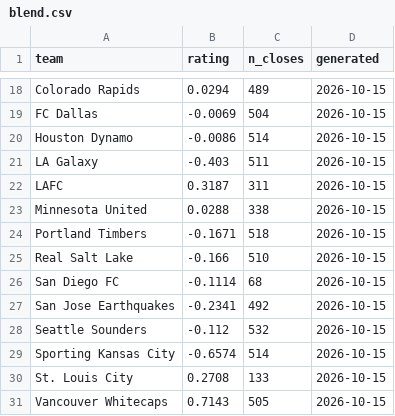
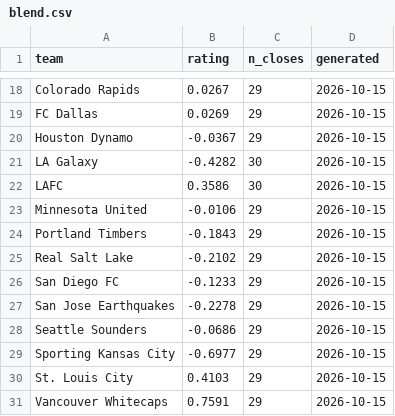
Before and after one commit to TheBallr/MLS-FUTURES, a CSV file: data/ratings/blend.csv, drawn as a sheet; only a part is shown, gaps mark what is left out; the diff covers the shown part only; the diff names each change by its address in the sheet, - before the commit and + after, or states it on an @@ line.

```diff
--- a/data/ratings/blend.csv
+++ b/data/ratings/blend.csv
-B18 (rating): 0.0294
+B18 (rating): 0.0267
-C18 (n_closes): 489
+C18 (n_closes): 29
-B19 (rating): -0.0069
+B19 (rating): 0.0269
-C19 (n_closes): 504
+C19 (n_closes): 29
-B20 (rating): -0.0086
+B20 (rating): -0.0367
-C20 (n_closes): 514
+C20 (n_closes): 29
-B21 (rating): -0.403
+B21 (rating): -0.4282
-C21 (n_closes): 511
+C21 (n_closes): 30
-B22 (rating): 0.3187
+B22 (rating): 0.3586
-C22 (n_closes): 311
+C22 (n_closes): 30
-B23 (rating): 0.0288
+B23 (rating): -0.0106
-C23 (n_closes): 338
+C23 (n_closes): 29
-B24 (rating): -0.1671
+B24 (rating): -0.1843
-C24 (n_closes): 518
+C24 (n_closes): 29
-B25 (rating): -0.166
+B25 (rating): -0.2102
-C25 (n_closes): 510
+C25 (n_closes): 29
-B26 (rating): -0.1114
+B26 (rating): -0.1233
-C26 (n_closes): 68
+C26 (n_closes): 29
-B27 (rating): -0.2341
+B27 (rating): -0.2278
-C27 (n_closes): 492
+C27 (n_closes): 29
-B28 (rating): -0.112
+B28 (rating): -0.0686
-C28 (n_closes): 532
+C28 (n_closes): 29
-B29 (rating): -0.6574
+B29 (rating): -0.6977
-C29 (n_closes): 514
+C29 (n_closes): 29
-B30 (rating): 0.2708
+B30 (rating): 0.4103
-C30 (n_closes): 133
+C30 (n_closes): 29
-B31 (rating): 0.7143
+B31 (rating): 0.7591
-C31 (n_closes): 505
+C31 (n_closes): 29
```
Also changed, not shown: 32 edited cells elsewhere in this file, data/ratings/sources.csv, outputs/latest/predictions.csv, 21 other files.
